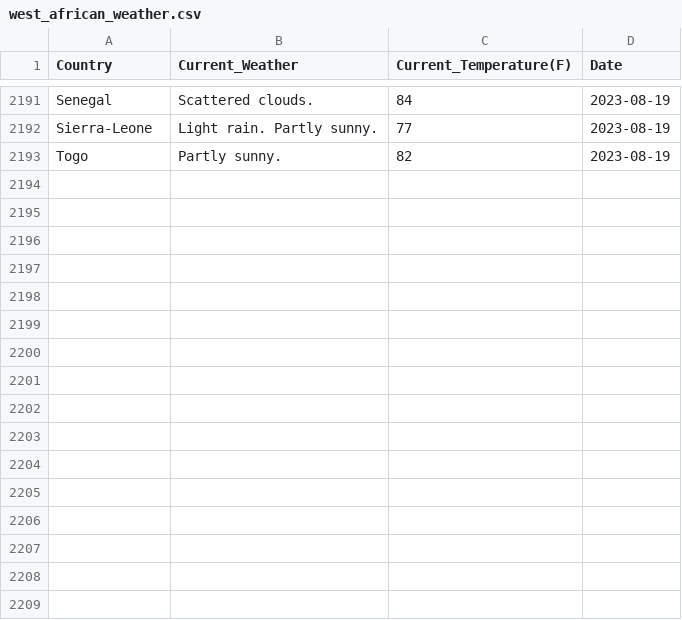
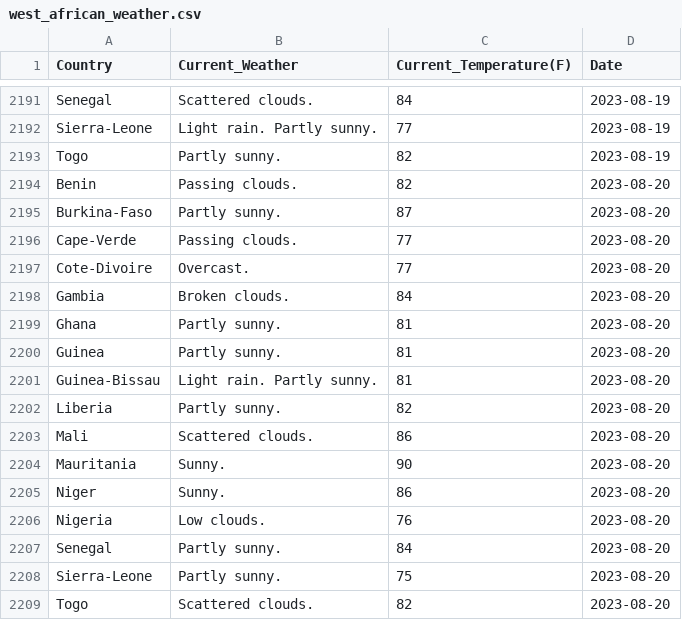
Before and after one commit to Kola-Ademola/Weather_web_Scraper, a CSV file: west_african_weather.csv, drawn as a sheet; only a part is shown, gaps mark what is left out.

```diff
--- a/west_african_weather.csv
+++ b/west_african_weather.csv
@@ -2193 +2193,17 @@ Sierra-Leone,Light rain. Partly sunny.,77,2023-08-19
 Togo,Partly sunny.,82,2023-08-19
+Benin,Passing clouds.,82,2023-08-20
+Burkina-Faso,Partly sunny.,87,2023-08-20
+Cape-Verde,Passing clouds.,77,2023-08-20
+Cote-Divoire,Overcast.,77,2023-08-20
+Gambia,Broken clouds.,84,2023-08-20
+Ghana,Partly sunny.,81,2023-08-20
+Guinea,Partly sunny.,81,2023-08-20
+Guinea-Bissau,Light rain. Partly sunny.,81,2023-08-20
+Liberia,Partly sunny.,82,2023-08-20
+Mali,Scattered clouds.,86,2023-08-20
+Mauritania,Sunny.,90,2023-08-20
+Niger,Sunny.,86,2023-08-20
+Nigeria,Low clouds.,76,2023-08-20
+Senegal,Partly sunny.,84,2023-08-20
+Sierra-Leone,Partly sunny.,75,2023-08-20
+Togo,Scattered clouds.,82,2023-08-20
```
Also changed, not shown: 1 other file.
